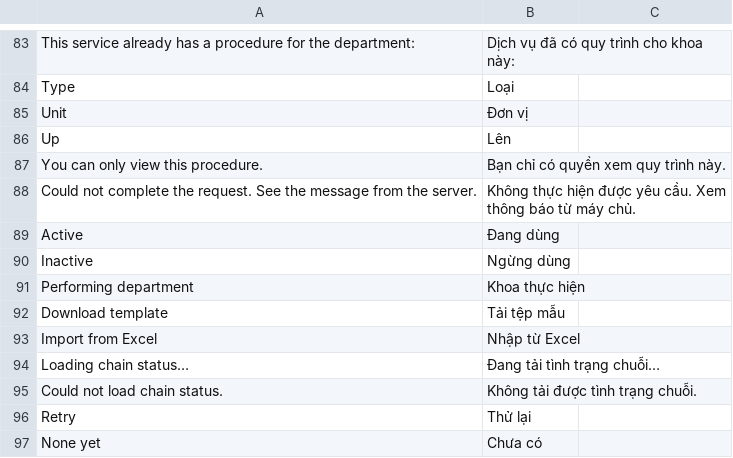
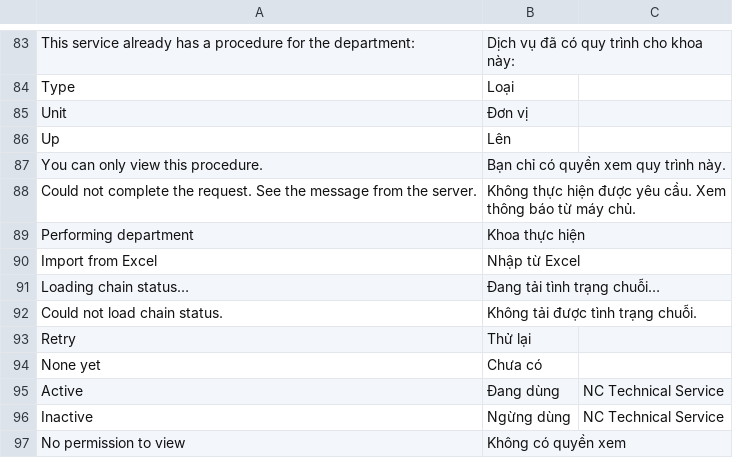
Before and after one commit to tiendj28-dotcom/normcore, a CSV file: normcore/translations/vi.csv, drawn as a sheet; only a part is shown, gaps mark what is left out; removed rows and columns are numbered as before the commit, all else as after; the diff names each change by its address in the sheet, - before the commit and + after, or states it on an @@ line.

```diff
--- a/normcore/translations/vi.csv
+++ b/normcore/translations/vi.csv
-row 89: Active | Đang dùng
-row 90: Inactive | Ngừng dùng
-row 92: Download template | Tải tệp mẫu
+row 95: Active | Đang dùng | NC Technical Service
+row 96: Inactive | Ngừng dùng | NC Technical Service
+row 97: No permission to view | Không có quyền xem
```
Also changed, not shown: 9 other files.
